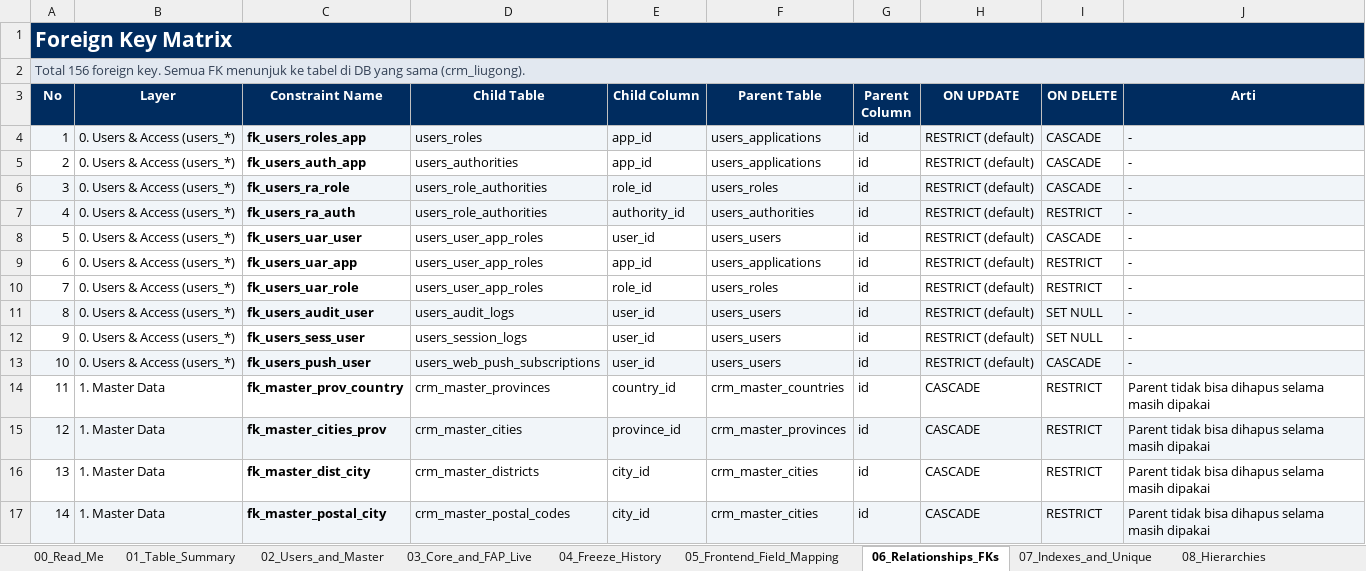
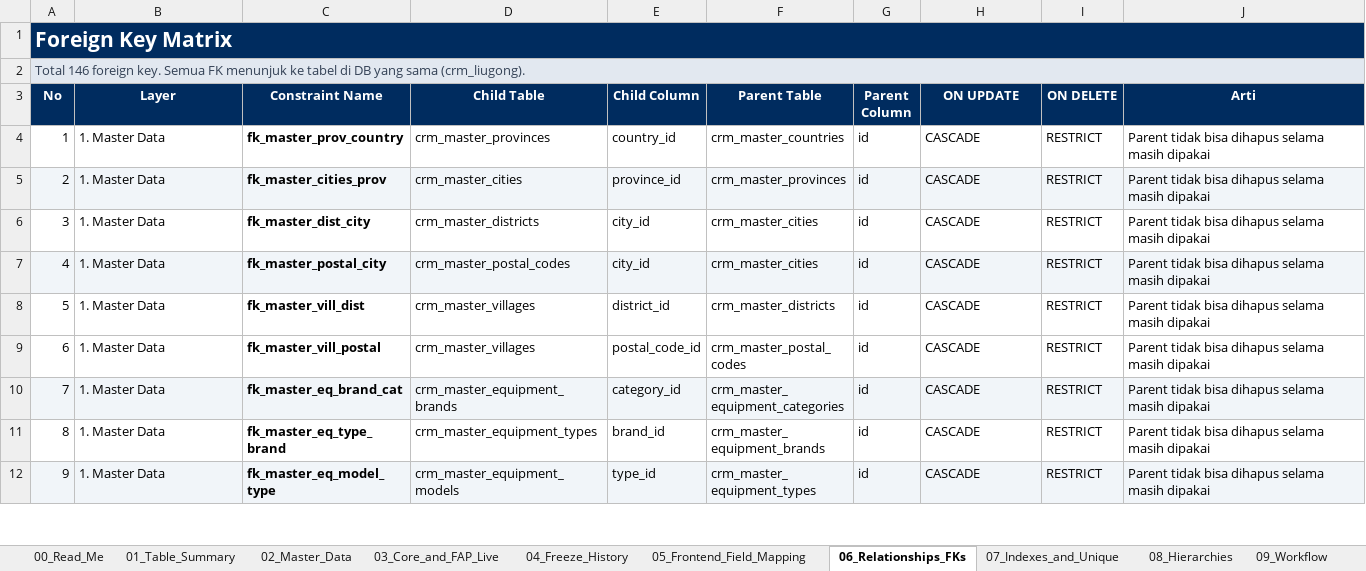
Before and after one commit to Bughopper14/Prototype, an Excel workbook: apps/backend/db/CRM_Liugong_Database_Design.xlsx, sheet 06_Relationships_FKs, drawn as a sheet; only a part is shown; the shorter side is filled out with more unchanged rows; values as stored, in another font and other column widths than the file's, no borders; the diff names each change by its address in the sheet, - before the commit and + after, or states it on an @@ line.

```diff
--- a/apps/backend/db/CRM_Liugong_Database_Design.xlsx (sheet 06_Relationships_FKs)
+++ b/apps/backend/db/CRM_Liugong_Database_Design.xlsx (sheet 06_Relationships_FKs)
-sheet tab: 02_Users_and_Master
+sheet tab: 02_Master_Data
@@ column A (No) renumbered from row 2 down @@
-row 4: 1 | 0. Users & Access (users_*) | fk_users_roles_app | users_roles | app_id | users_applications | id | RESTRICT (default) | CASCADE | -
-row 5: 2 | 0. Users & Access (users_*) | fk_users_auth_app | users_authorities | app_id | users_applications | id | RESTRICT (default) | CASCADE | -
-row 6: 3 | 0. Users & Access (users_*) | fk_users_ra_role | users_role_authorities | role_id | users_roles | id | RESTRICT (default) | CASCADE | -
-row 7: 4 | 0. Users & Access (users_*) | fk_users_ra_auth | users_role_authorities | authority_id | users_authorities | id | RESTRICT (default) | RESTRICT | -
-row 8: 5 | 0. Users & Access (users_*) | fk_users_uar_user | users_user_app_roles | user_id | users_users | id | RESTRICT (default) | CASCADE | -
-row 9: 6 | 0. Users & Access (users_*) | fk_users_uar_app | users_user_app_roles | app_id | users_applications | id | RESTRICT (default) | RESTRICT | -
-row 10: 7 | 0. Users & Access (users_*) | fk_users_uar_role | users_user_app_roles | role_id | users_roles | id | RESTRICT (default) | RESTRICT | -
-row 11: 8 | 0. Users & Access (users_*) | fk_users_audit_user | users_audit_logs | user_id | users_users | id | RESTRICT (default) | SET NULL | -
-row 12: 9 | 0. Users & Access (users_*) | fk_users_sess_user | users_session_logs | user_id | users_users | id | RESTRICT (default) | SET NULL | -
-row 13: 10 | 0. Users & Access (users_*) | fk_users_push_user | users_web_push_subscriptions | user_id | users_users | id | RESTRICT (default) | CASCADE | -
```
Also changed, not shown: sheet 02_Master_Data, sheet 11_Revision_Log, sheet 10_Seed_Data, sheet 01_Table_Summary, sheet 07_Indexes_and_Unique, sheet 08_Hierarchies, 2 more sheets, other sheet tabs, 9 other files.
